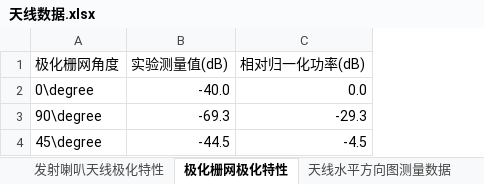
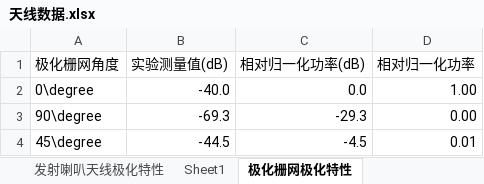
Before and after one commit to Oddyti/Study, an Excel workbook: 场波/resources/天线数据.xlsx, sheet 极化栅网极化特性, drawn as a sheet; values as stored, in another font and other column widths than the file's, no borders; the diff names each change by its address in the sheet, - before the commit and + after, or states it on an @@ line.

```diff
--- a/场波/resources/天线数据.xlsx (sheet 极化栅网极化特性)
+++ b/场波/resources/天线数据.xlsx (sheet 极化栅网极化特性)
+sheet tab: Sheet1
+column D (相对归一化功率), rows 2-4: 1.00 | 0.00 | 0.01
```
Also changed, not shown: sheet 天线水平方向图测量数据, sheet 天线垂直方向测量数据, sheet 发射喇叭天线极化特性, sheet 天线距离与接收功率关系, charts or pictures, 9 other files.
